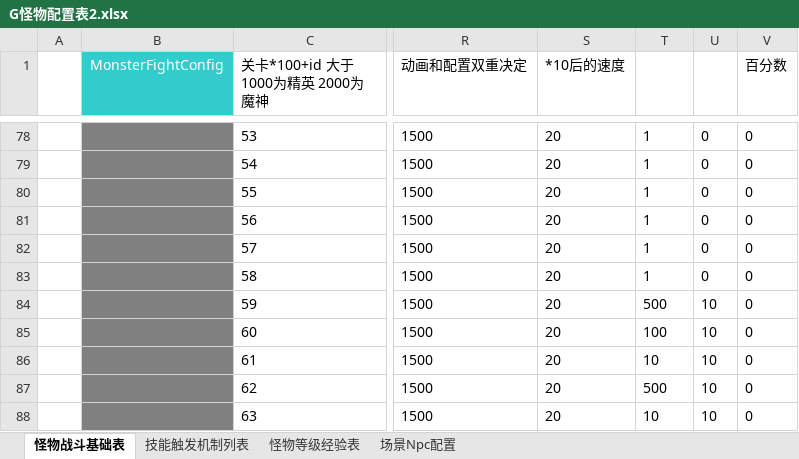
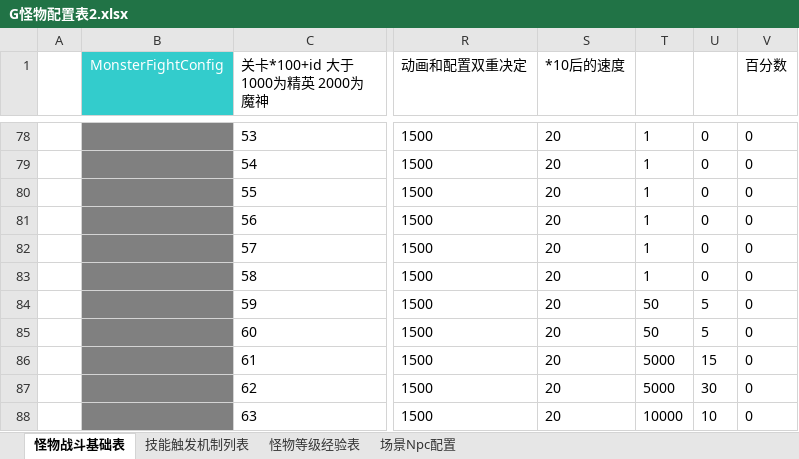
Before and after one commit to TagsRocks/mobaPeiZhi, an Excel workbook: 配置表/G怪物配置表2.xlsx, sheet 怪物战斗基础表, drawn as a sheet; only a part is shown, gaps mark what is left out; values as stored, in another font and other column widths than the file's, no borders; the diff names each change by its address in the sheet, - before the commit and + after, or states it on an @@ line.

```diff
--- a/配置表/G怪物配置表2.xlsx (sheet 怪物战斗基础表)
+++ b/配置表/G怪物配置表2.xlsx (sheet 怪物战斗基础表)
-T84: 500
+T84: 50
-U84:U85: 10
+U84:U85: 5
-T85: 100
+T85: 50
-T86: 10
+T86: 5000
-U86: 10
+U86: 15
-T87: 500
+T87: 5000
-U87: 10
+U87: 30
-T88: 10
+T88: 10000
```
Also changed, not shown: 配置表/J技能配置表.xlsx, 2 other files.
